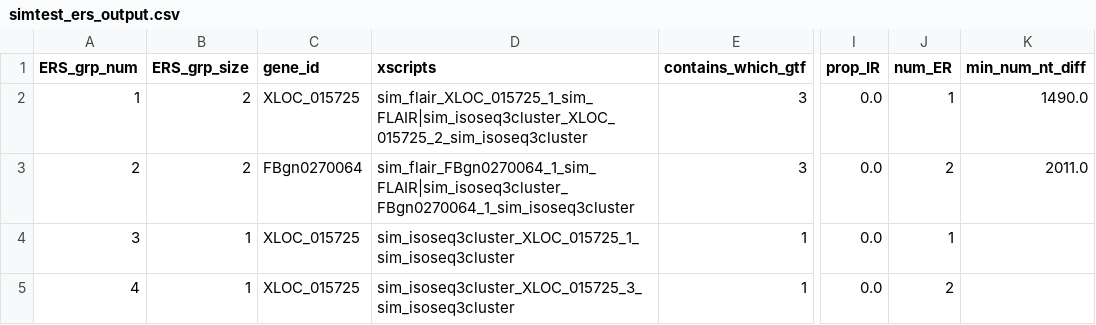
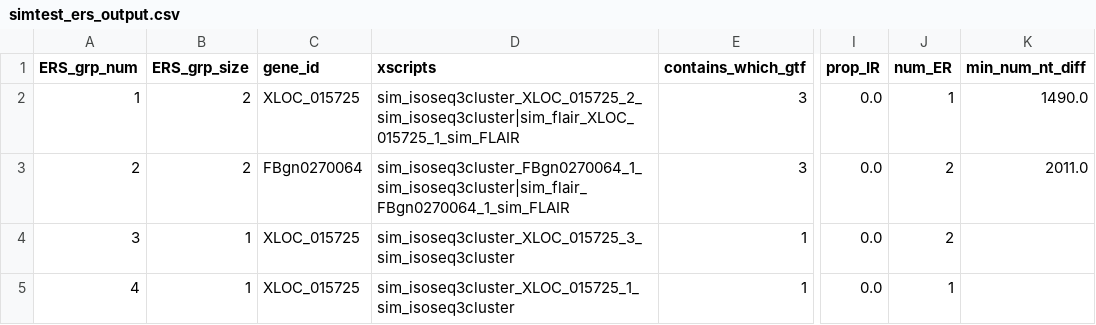
Before and after one commit to McIntyre-Lab/TranD, a CSV file: ooutput/simtest_ers_output.csv, drawn as a sheet; only a part is shown, gaps mark what is left out; the diff names each change by its address in the sheet, - before the commit and + after, or states it on an @@ line.

```diff
--- a/ooutput/simtest_ers_output.csv
+++ b/ooutput/simtest_ers_output.csv
-D2 (xscripts): sim_flair_XLOC_015725_1_sim_FLAIR|sim_isoseq3cluster_XLOC_015725_2_sim_isoseq3cluster
+D2 (xscripts): sim_isoseq3cluster_XLOC_015725_2_sim_isoseq3cluster|sim_flair_XLOC_015725_1_sim_FLAIR
-D3 (xscripts): sim_flair_FBgn0270064_1_sim_FLAIR|sim_isoseq3cluster_FBgn0270064_1_sim_isoseq3cluster
+D3 (xscripts): sim_isoseq3cluster_FBgn0270064_1_sim_isoseq3cluster|sim_flair_FBgn0270064_1_sim_FLAIR
-D4 (xscripts): sim_isoseq3cluster_XLOC_015725_1_sim_isoseq3cluster
+D4 (xscripts): sim_isoseq3cluster_XLOC_015725_3_sim_isoseq3cluster
-J4 (num_ER): 1
+J4 (num_ER): 2
-D5 (xscripts): sim_isoseq3cluster_XLOC_015725_3_sim_isoseq3cluster
+D5 (xscripts): sim_isoseq3cluster_XLOC_015725_1_sim_isoseq3cluster
-J5 (num_ER): 2
+J5 (num_ER): 1
```
Also changed, not shown: ooutput/simtest_xscript_output.csv, 16 other files.
